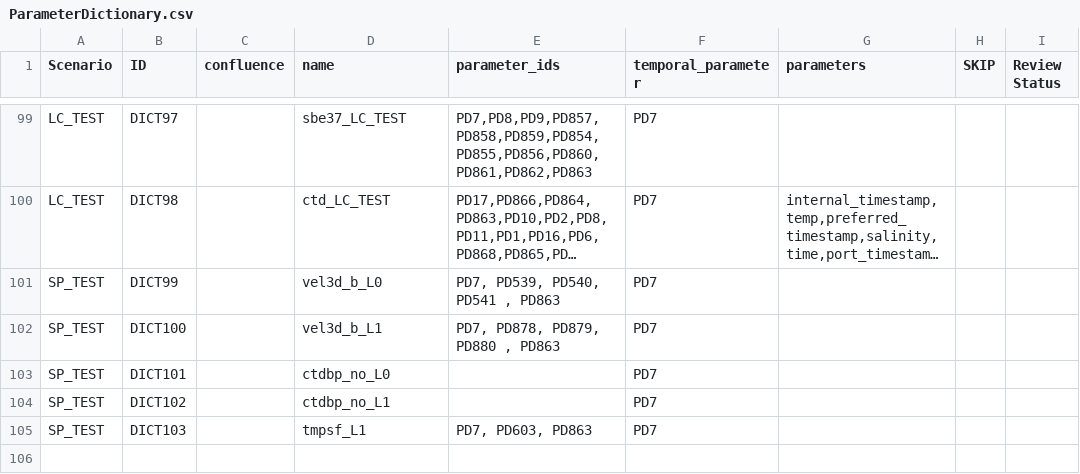
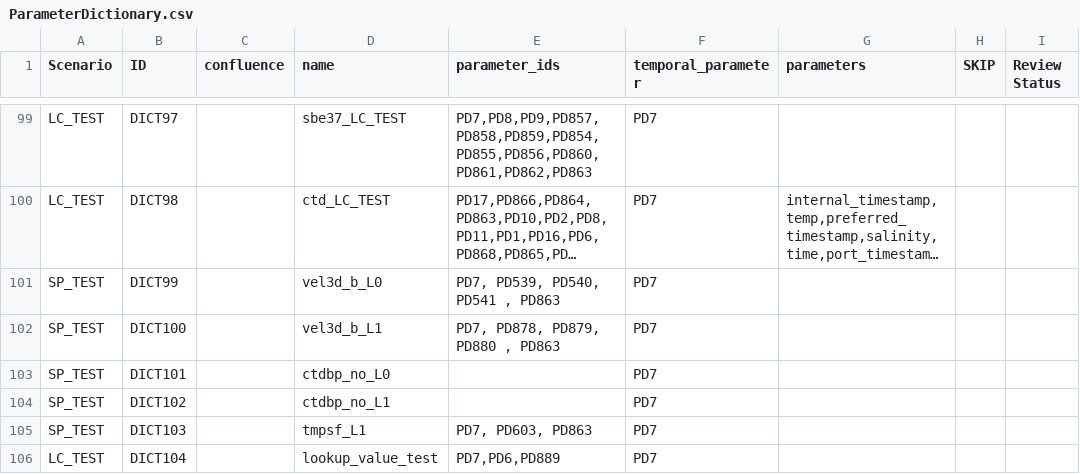
Before and after one commit to ooici/ion-definitions, a CSV file: res/preload/r2_ioc/ParameterDictionary.csv, drawn as a sheet; only a part is shown, gaps mark what is left out; long unchanged cells end in ….

```diff
--- a/res/preload/r2_ioc/ParameterDictionary.csv
+++ b/res/preload/r2_ioc/ParameterDictionary.csv
@@ -107 +107,2 @@ SP_TEST,DICT102,,ctdbp_no_L1,,PD7,,,
 SP_TEST,DICT103,,tmpsf_L1,"PD7, PD603, PD863",PD7,,,
+LC_TEST,DICT104,,lookup_value_test,"PD7,PD6,PD889",PD7,,,
```
Also changed, not shown: res/preload/r2_ioc/ParameterDefs.csv, res/preload/r2_ioc/ParameterFunctions.csv.
